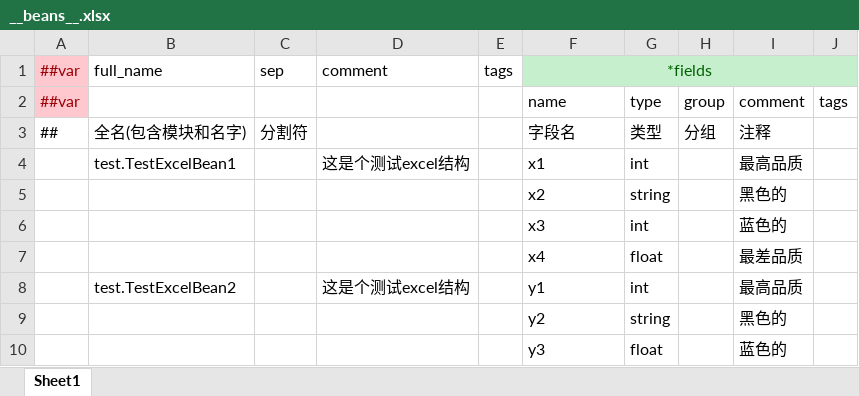
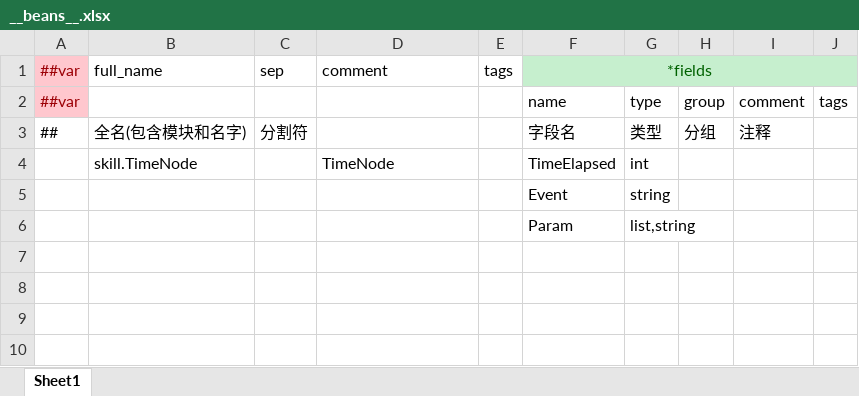
Before and after one commit to gsm958708323/HaloClient, an Excel workbook: Luban/Config/Datas/__beans__.xlsx, sheet Sheet1, drawn as a sheet; values as stored, in another font and other column widths than the file's, no borders; removed rows and columns are numbered as before the commit, all else as after; the diff names each change by its address in the sheet, - before the commit and + after, or states it on an @@ line.

```diff
--- a/Luban/Config/Datas/__beans__.xlsx (sheet Sheet1)
+++ b/Luban/Config/Datas/__beans__.xlsx (sheet Sheet1)
-row 4:  | test.TestExcelBean1 |  | 这是个测试excel结构 |  | x1 | int |  | 最高品质
-row 5:  |  |  |  |  | x2 | string |  | 黑色的
-row 6:  |  |  |  |  | x3 | int |  | 蓝色的
-row 7:  |  |  |  |  | x4 | float |  | 最差品质
-row 8:  | test.TestExcelBean2 |  | 这是个测试excel结构 |  | y1 | int |  | 最高品质
-row 9:  |  |  |  |  | y2 | string |  | 黑色的
-row 10:  |  |  |  |  | y3 | float |  | 蓝色的
+row 4:  | skill.TimeNode |  | TimeNode |  | TimeElapsed | int
+row 5:  |  |  |  |  | Event | string
+row 6:  |  |  |  |  | Param | list,string
```
Also changed, not shown: Luban/Config/Datas/__tables__.xlsx, 13 other files.
